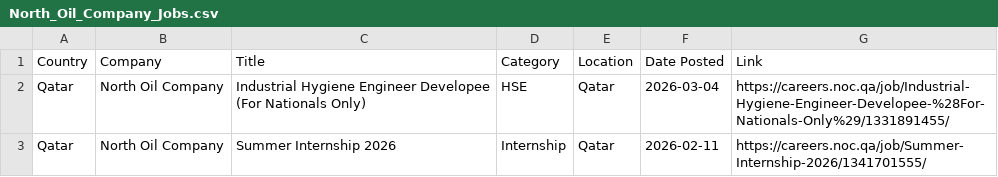
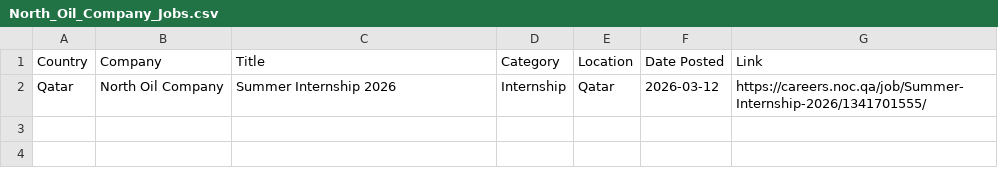
Before and after one commit to illeh69/KerjaAI-oil-gas-me, a CSV file: North_Oil_Company_Jobs.csv, drawn as a sheet; removed rows and columns are numbered as before the commit, all else as after; the diff names each change by its address in the sheet, - before the commit and + after, or states it on an @@ line.

```diff
--- a/North_Oil_Company_Jobs.csv
+++ b/North_Oil_Company_Jobs.csv
-row 2: Qatar | North Oil Company | Industrial Hygiene Engineer Developee (For Nationals Only) | HSE | Qatar | 2026-03-04 | https://careers.noc.qa/job/Industrial-Hygiene-Engineer-Developee-%28For-Nationals-Only%29/1331891455/
-F2 (Date Posted): 2026-02-11
+F2 (Date Posted): 2026-03-12
```
Also changed, not shown: Dragon_Oil_Jobs.csv, McDermott_Jobs.csv, 3 other files.
